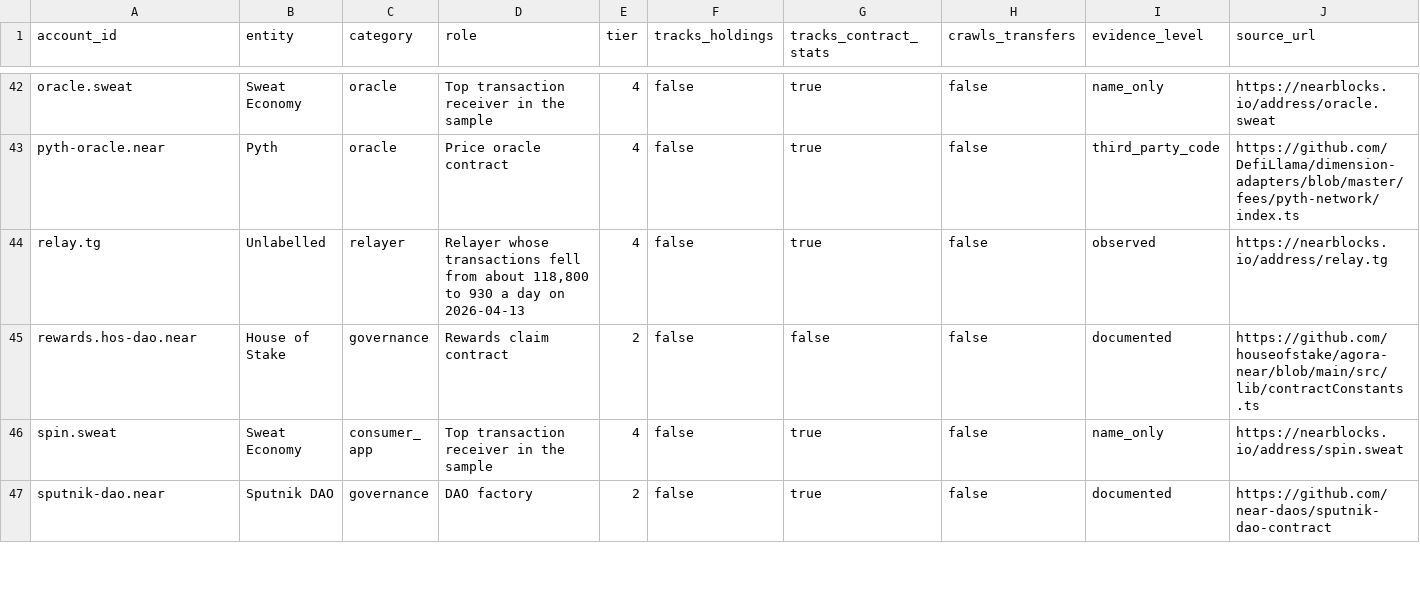
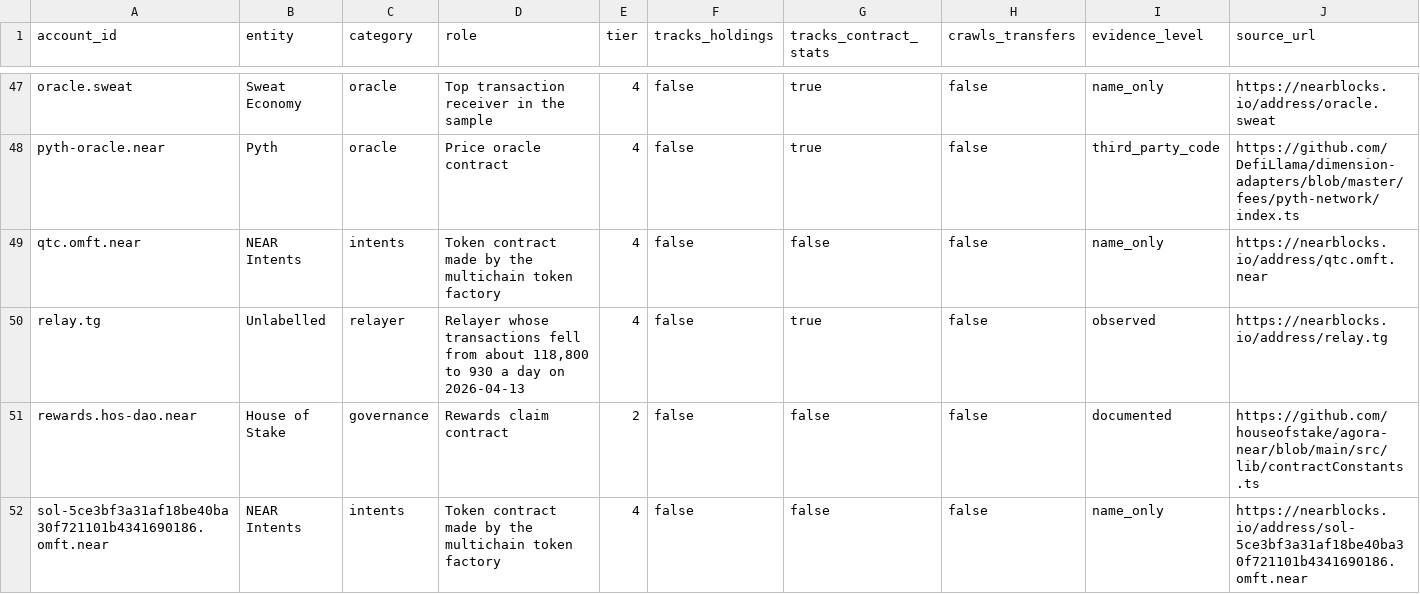
Before and after one commit to mojtb/near-hub, a CSV file: data/gold/dim_entity.csv, drawn as a sheet; only a part is shown, gaps mark what is left out; the shorter side is filled out with more unchanged rows; rows hold the shown columns only; the diff covers the shown part only; the diff names each change by its address in the sheet, - before the commit and + after, or states it on an @@ line.

```diff
--- a/data/gold/dim_entity.csv
+++ b/data/gold/dim_entity.csv
+row 49: qtc.omft.near | NEAR Intents | intents | Token contract made by the multichain token factory | 4 | false | false | false | name_only | https://nearblocks.io/address/qtc.omft.near
+row 52: sol-5ce3bf3a31af18be40ba30f721101b4341690186.omft.near | NEAR Intents | intents | Token contract made by the multichain token factory | 4 | false | false | false | name_only | https://nearblocks.io/address/sol-5ce3bf3a31af18be40ba30f721101b4341690186.omft.near
```
Also changed, not shown: 7 added rows elsewhere in this file, data/gold/dim_source.csv, data/gold/dq_bigquery_reads.csv, 53 other files.
